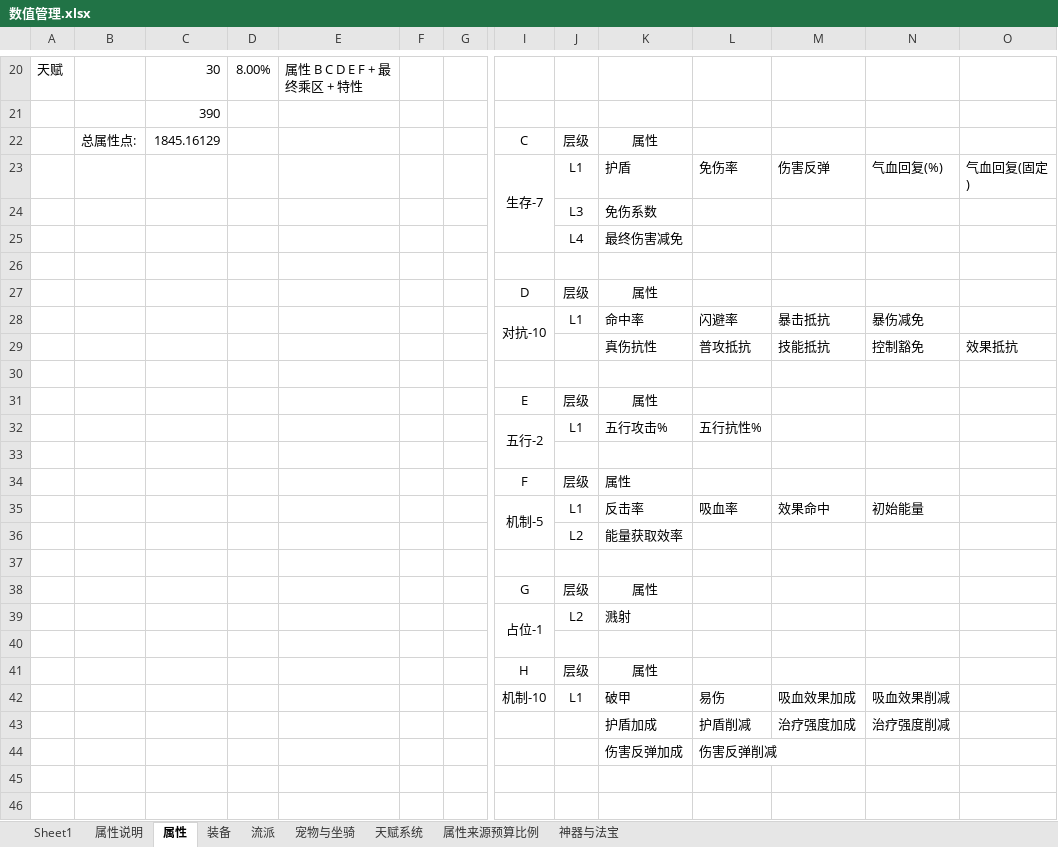
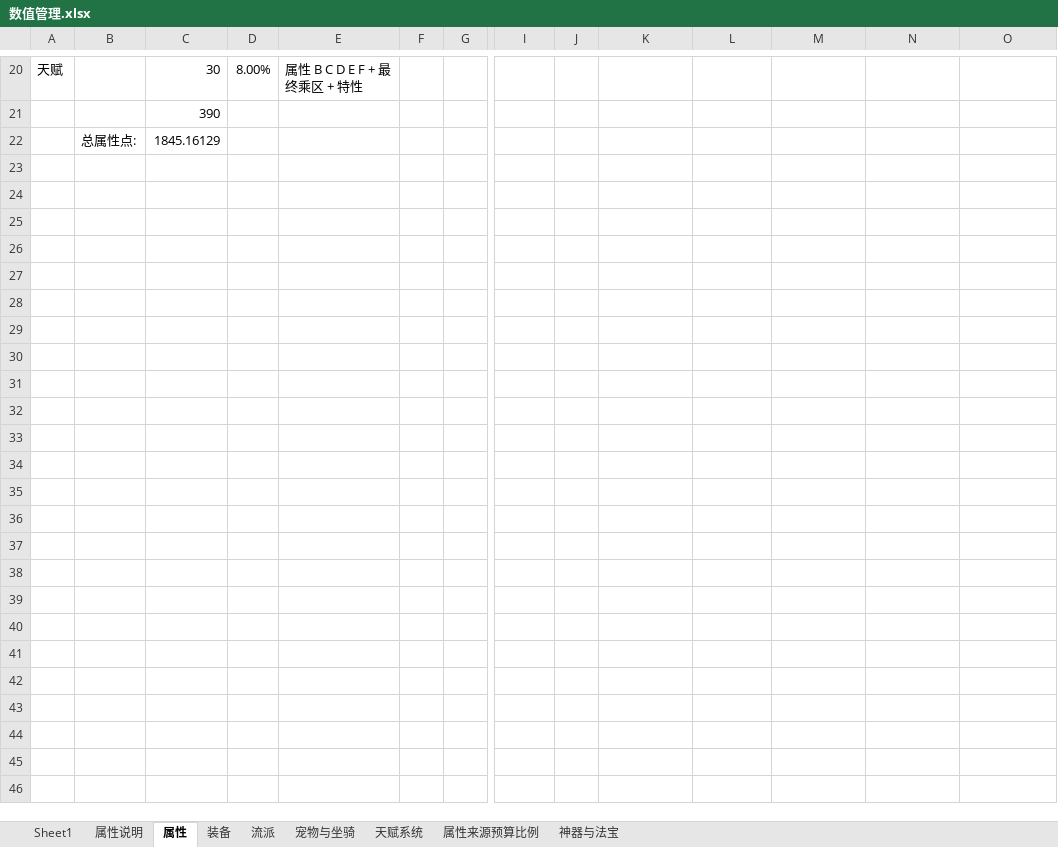
Before and after one commit to 1132987667/CombatDebugStudio, an Excel workbook: documents/新需求/数值管理.xlsx, sheet 属性, drawn as a sheet; only a part is shown, gaps mark what is left out; values as stored, in another font and other column widths than the file's, no borders; removed rows and columns are numbered as before the commit, all else as after; rows hold the shown columns only; the diff covers the shown part only; the diff names each change by its address in the sheet, - before the commit and + after, or states it on an @@ line.

```diff
--- a/documents/新需求/数值管理.xlsx (sheet 属性)
+++ b/documents/新需求/数值管理.xlsx (sheet 属性)
-row 22:  | 总属性点: | 1845.16129 |  |  |  |  | C | 层级 | 属性
-row 23:  |  |  |  |  |  |  | 生存-7 | L1 | 护盾 | 免伤率 | 伤害反弹 | 气血回复(%) | 气血回复(固定)
-row 24:  |  |  |  |  |  |  |  | L3 | 免伤系数
-row 25:  |  |  |  |  |  |  |  | L4 | 最终伤害减免
+row 22:  | 总属性点: | 1845.16129
-row 27:  |  |  |  |  |  |  | D | 层级 | 属性
-row 28:  |  |  |  |  |  |  | 对抗-10 | L1 | 命中率 | 闪避率 | 暴击抵抗 | 暴伤减免
-row 29:  |  |  |  |  |  |  |  |  | 真伤抗性 | 普攻抵抗 | 技能抵抗 | 控制豁免 | 效果抵抗
-row 31:  |  |  |  |  |  |  | E | 层级 | 属性
-row 32:  |  |  |  |  |  |  | 五行-2 | L1 | 五行攻击% | 五行抗性%
-row 34:  |  |  |  |  |  |  | F | 层级 | 属性
-row 35:  |  |  |  |  |  |  | 机制-5 | L1 | 反击率 | 吸血率 | 效果命中 | 初始能量
-row 36:  |  |  |  |  |  |  |  | L2 | 能量获取效率
-row 38:  |  |  |  |  |  |  | G | 层级 | 属性
-row 39:  |  |  |  |  |  |  | 占位-1 | L2 | 溅射
-row 28:  |  |  |  |  |  |  | H | 层级 | 属性
+row 28: (empty)
-row 29:  |  |  |  |  |  |  | 机制-10 | L1 | 破甲 | 易伤 | 吸血效果加成 | 吸血效果削减
+row 29: (empty)
-row 30:  |  |  |  |  |  |  |  |  | 护盾加成 | 护盾削减 | 治疗强度加成 | 治疗强度削减
+row 30: (empty)
-row 31:  |  |  |  |  |  |  |  |  | 伤害反弹加成 | 伤害反弹削减
+row 31: (empty)
+row 32: (empty)
+row 33: (empty)
+row 34: (empty)
+row 35: (empty)
+row 36: (empty)
+row 37: (empty)
+row 38: (empty)
+row 39: (empty)
+row 40: (empty)
+row 41: (empty)
+row 42: (empty)
+row 43: (empty)
+row 44: (empty)
```
Also changed, not shown: 2 added rows, 2 removed rows, 95 edited cells and merged cells elsewhere in this sheet, sheet 属性说明, 1 other file.
